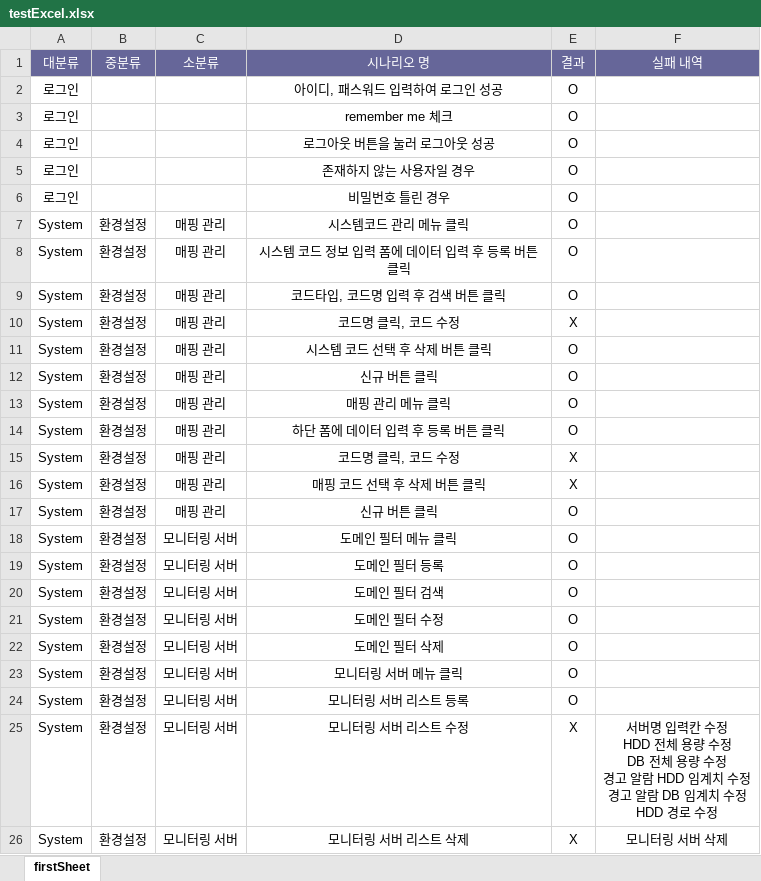
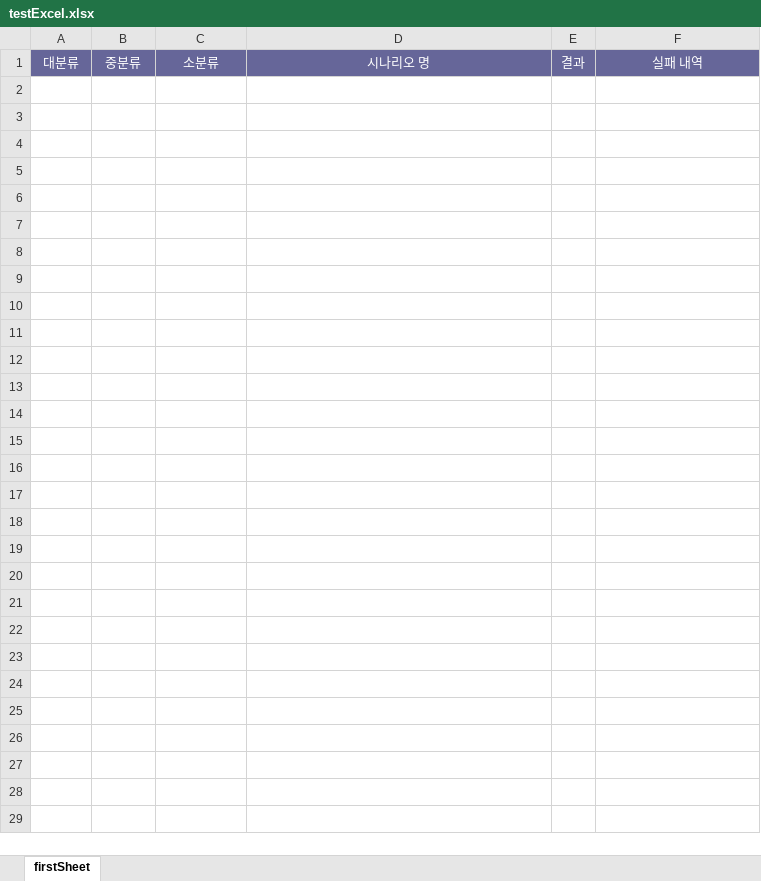
Before and after one commit to hazelle/GGC_AutomatedTesting, an Excel workbook: AutomatedTesting/testExcel.xlsx, sheet firstSheet, drawn as a sheet; values as stored, in another font and other column widths than the file's, no borders; ↵ is a line break in a cell; the diff names each change by its address in the sheet, - before the commit and + after, or states it on an @@ line.

```diff
--- a/AutomatedTesting/testExcel.xlsx (sheet firstSheet)
+++ b/AutomatedTesting/testExcel.xlsx (sheet firstSheet)
-row 2: 로그인 |  |  | 아이디, 패스워드 입력하여 로그인 성공 | O
-row 3: 로그인 |  |  | remember me 체크 | O
-row 4: 로그인 |  |  | 로그아웃 버튼을 눌러 로그아웃 성공 | O
-row 5: 로그인 |  |  | 존재하지 않는 사용자일 경우 | O
-row 6: 로그인 |  |  | 비밀번호 틀린 경우 | O
-row 7: System | 환경설정 | 매핑 관리 | 시스템코드 관리 메뉴 클릭 | O
-row 8: System | 환경설정 | 매핑 관리 | 시스템 코드 정보 입력 폼에 데이터 입력 후 등록 버튼 클릭 | O
-row 9: System | 환경설정 | 매핑 관리 | 코드타입, 코드명 입력 후 검색 버튼 클릭 | O
-row 10: System | 환경설정 | 매핑 관리 | 코드명 클릭, 코드 수정 | X
-row 11: System | 환경설정 | 매핑 관리 | 시스템 코드 선택 후 삭제 버튼 클릭 | O
-row 12: System | 환경설정 | 매핑 관리 | 신규 버튼 클릭 | O
-row 13: System | 환경설정 | 매핑 관리 | 매핑 관리 메뉴 클릭 | O
-row 14: System | 환경설정 | 매핑 관리 | 하단 폼에 데이터 입력 후 등록 버튼 클릭 | O
-row 15: System | 환경설정 | 매핑 관리 | 코드명 클릭, 코드 수정 | X
-row 16: System | 환경설정 | 매핑 관리 | 매핑 코드 선택 후 삭제 버튼 클릭 | X
-row 17: System | 환경설정 | 매핑 관리 | 신규 버튼 클릭 | O
-row 18: System | 환경설정 | 모니터링 서버 | 도메인 필터 메뉴 클릭 | O
-row 19: System | 환경설정 | 모니터링 서버 | 도메인 필터 등록 | O
-row 20: System | 환경설정 | 모니터링 서버 | 도메인 필터 검색 | O
-row 21: System | 환경설정 | 모니터링 서버 | 도메인 필터 수정 | O
-row 22: System | 환경설정 | 모니터링 서버 | 도메인 필터 삭제 | O
-row 23: System | 환경설정 | 모니터링 서버 | 모니터링 서버 메뉴 클릭 | O
-row 24: System | 환경설정 | 모니터링 서버 | 모니터링 서버 리스트 등록 | O
-row 25: System | 환경설정 | 모니터링 서버 | 모니터링 서버 리스트 수정 | X | 서버명 입력칸 수정 ↵ HDD 전체 용량 수정 ↵ DB 전체 용량 수정 ↵ 경고 알람 HDD 임계치 수정 ↵ 경고 알람 DB 임계치 수정 ↵ HDD 경로 수정
-row 26: System | 환경설정 | 모니터링 서버 | 모니터링 서버 리스트 삭제 | X | 모니터링 서버 삭제
```
Also changed, not shown: 1 other file.
